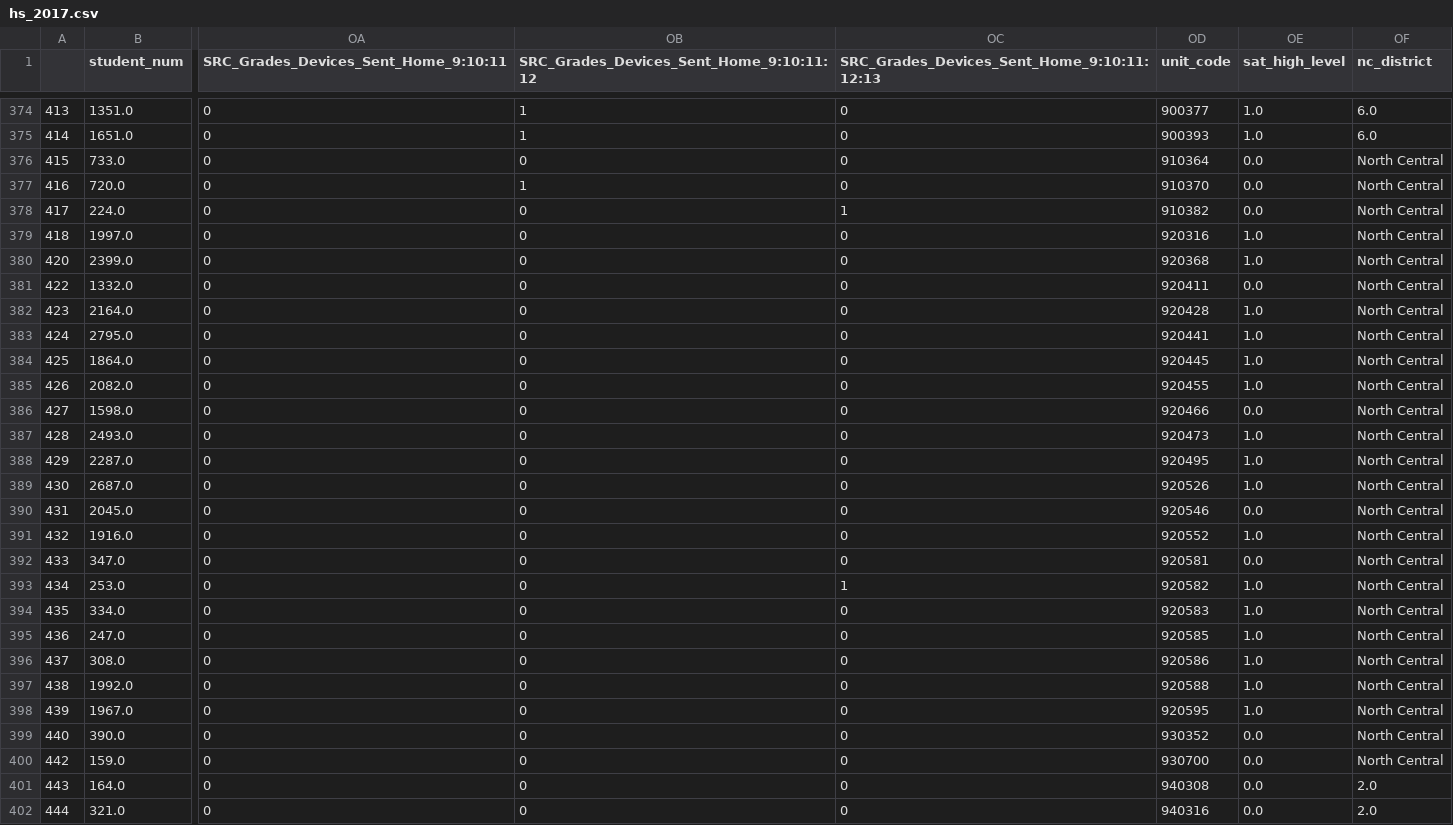
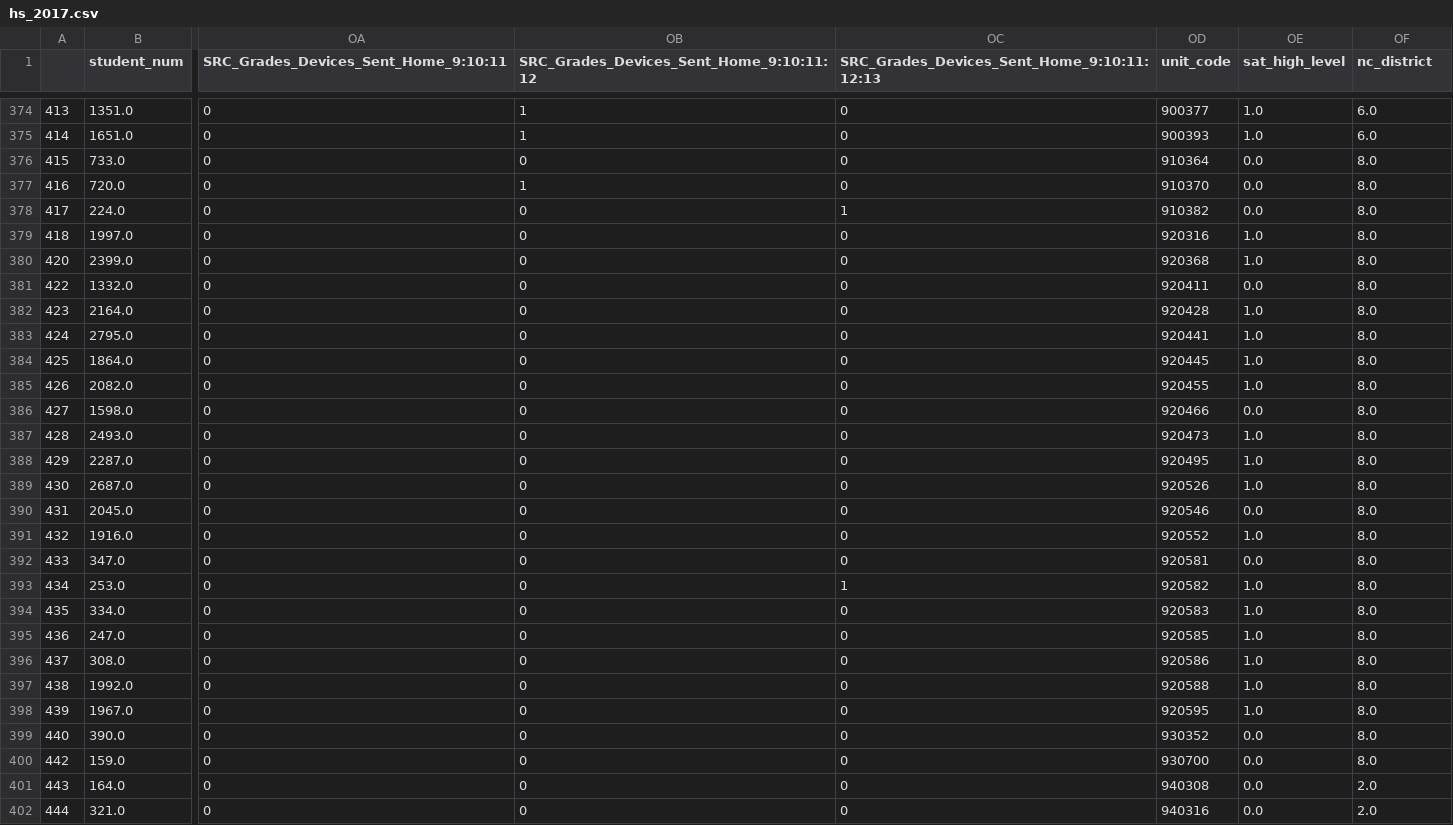
Before and after one commit to jeffweltman/MSDS7331, a CSV file: hs_2017.csv, drawn as a sheet; only a part is shown, gaps mark what is left out; the diff covers the shown part only; the diff names each change by its address in the sheet, - before the commit and + after, or states it on an @@ line.

Commit message:
Pushing nc_district column

```diff
--- a/hs_2017.csv
+++ b/hs_2017.csv
-OF376:OF400 (nc_district): North Central
+OF376:OF400 (nc_district): 8.0
```
Also changed, not shown: 55 edited cells elsewhere in this file.
